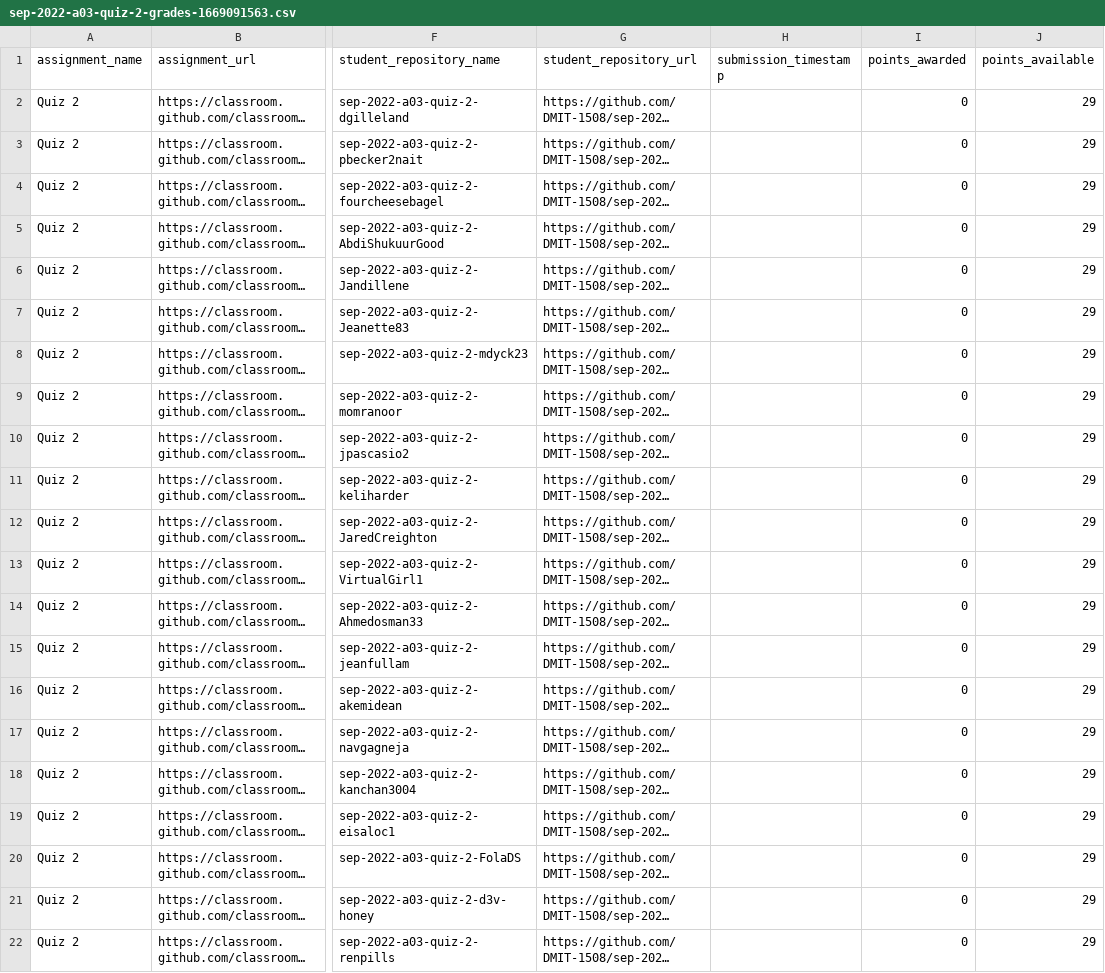
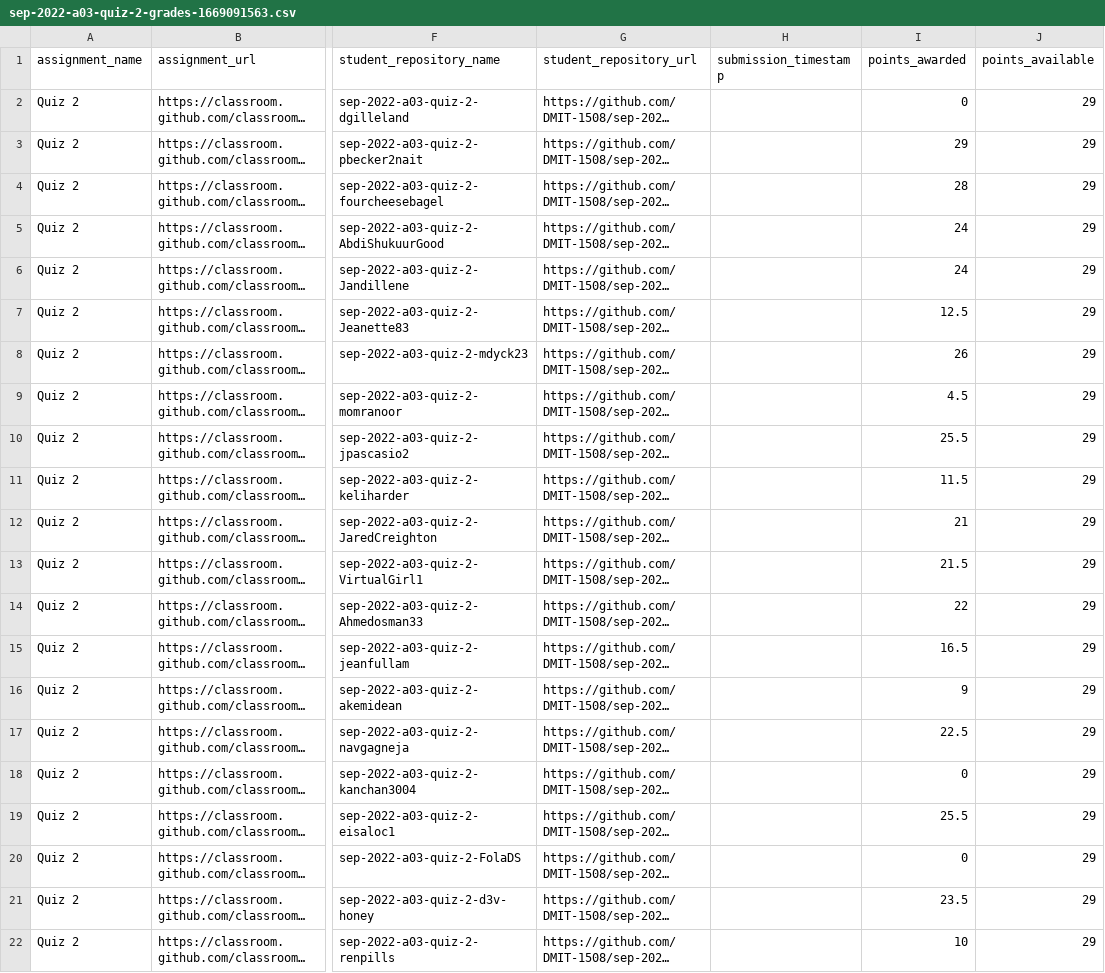
Before and after one commit to dgilleland/Marking-Quiz-2-A03, a CSV file: sep-2022-a03-quiz-2-grades-1669091563.csv, drawn as a sheet; only a part is shown, gaps mark what is left out; long unchanged cells end in …; the diff names each change by its address in the sheet, - before the commit and + after, or states it on an @@ line.

Commit message:
Marks recorded

```diff
--- a/sep-2022-a03-quiz-2-grades-1669091563.csv
+++ b/sep-2022-a03-quiz-2-grades-1669091563.csv
-I3 (points_awarded): 0
+I3 (points_awarded): 29
-I4 (points_awarded): 0
+I4 (points_awarded): 28
-I5:I6 (points_awarded): 0
+I5:I6 (points_awarded): 24
-I7 (points_awarded): 0
+I7 (points_awarded): 12.5
-I8 (points_awarded): 0
+I8 (points_awarded): 26
-I9 (points_awarded): 0
+I9 (points_awarded): 4.5
-I10 (points_awarded): 0
+I10 (points_awarded): 25.5
-I11 (points_awarded): 0
+I11 (points_awarded): 11.5
-I12 (points_awarded): 0
+I12 (points_awarded): 21
-I13 (points_awarded): 0
+I13 (points_awarded): 21.5
-I14 (points_awarded): 0
+I14 (points_awarded): 22
-I15 (points_awarded): 0
+I15 (points_awarded): 16.5
-I16 (points_awarded): 0
+I16 (points_awarded): 9
-I17 (points_awarded): 0
+I17 (points_awarded): 22.5
-I19 (points_awarded): 0
+I19 (points_awarded): 25.5
-I21 (points_awarded): 0
+I21 (points_awarded): 23.5
-I22 (points_awarded): 0
+I22 (points_awarded): 10
```
